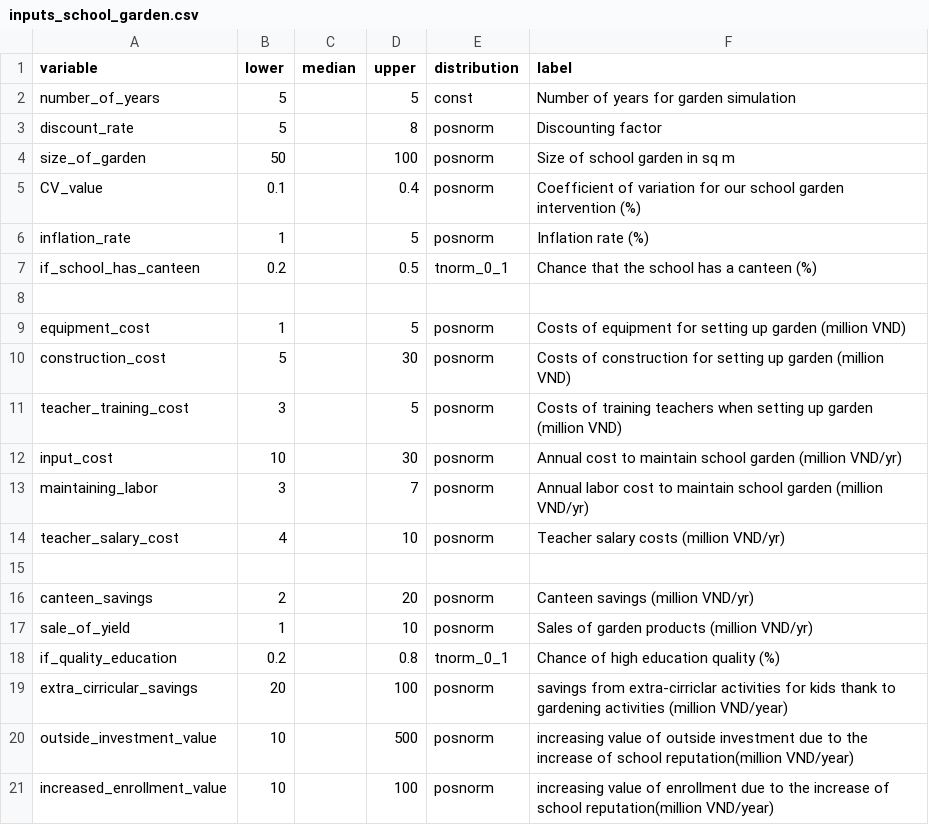
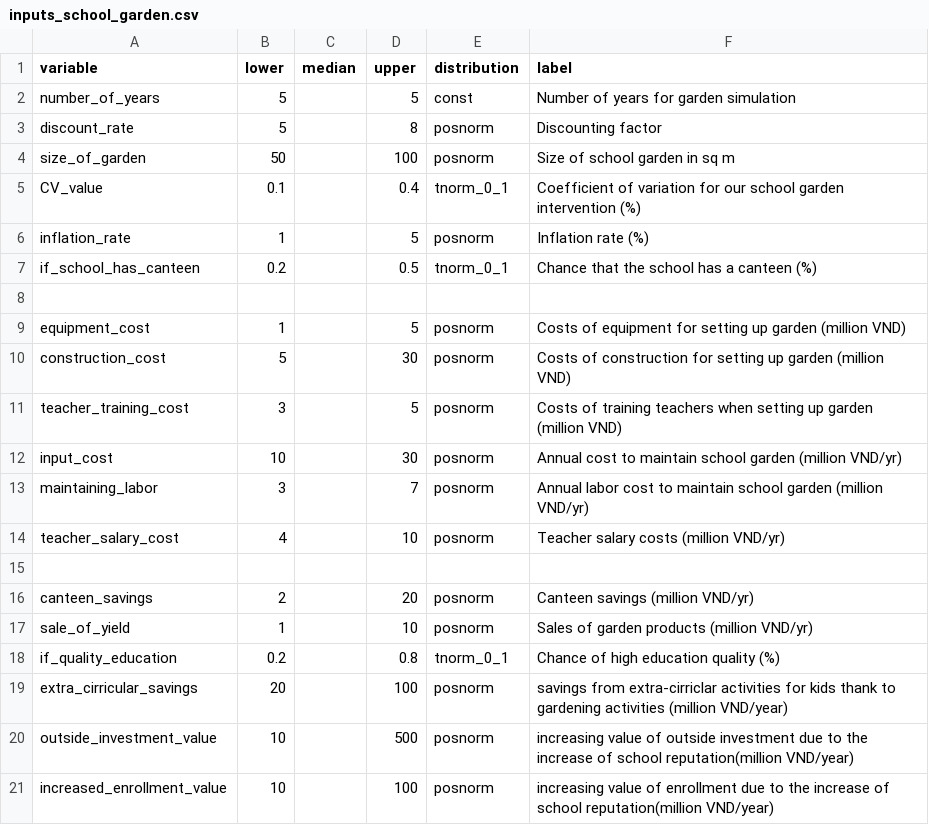
Before and after one commit to CWWhitney/nifam_codas_school_garden, a CSV file: inputs_school_garden.csv, drawn as a sheet.

```diff
--- a/inputs_school_garden.csv
+++ b/inputs_school_garden.csv
@@ -4,3 +4,3 @@ discount_rate,5,,8,posnorm,Discounting factor
 size_of_garden,50,,100,posnorm,Size of school garden in sq m
-CV_value,0.1,,0.4,posnorm,Coefficient of variation for our school garden intervention (%)
+CV_value,0.1,,0.4,tnorm_0_1,Coefficient of variation for our school garden intervention (%)
 inflation_rate,1,,5,posnorm,Inflation rate (%)
```
Also changed, not shown: 1 other file.
